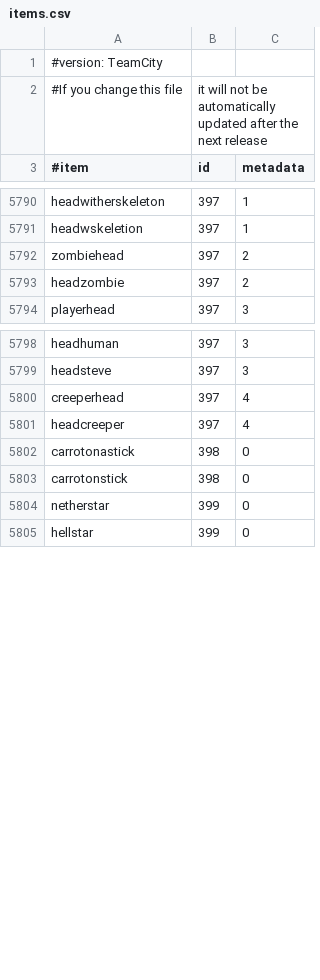
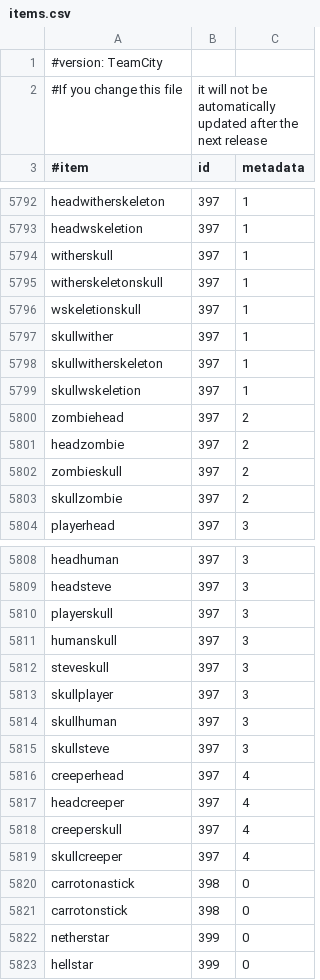
Before and after one commit to EssentialsX/Essentials, a CSV file: Essentials/src/items.csv, drawn as a sheet; only a part is shown, gaps mark what is left out; the diff covers the shown part only.

Commit message:
add skull alias to head item

```diff
--- a/Essentials/src/items.csv
+++ b/Essentials/src/items.csv
@@ -5791,4 +5793,12 @@ headwitherskeleton,397,1
 headwskeletion,397,1
+witherskull,397,1
+witherskeletonskull,397,1
+wskeletionskull,397,1
+skullwither,397,1
+skullwitherskeleton,397,1
+skullwskeletion,397,1
 zombiehead,397,2
 headzombie,397,2
+zombieskull,397,2
+skullzombie,397,2
 playerhead,397,3
@@ -5799,4 +5809,12 @@ headhuman,397,3
 headsteve,397,3
+playerskull,397,3
+humanskull,397,3
+steveskull,397,3
+skullplayer,397,3
+skullhuman,397,3
+skullsteve,397,3
 creeperhead,397,4
 headcreeper,397,4
+creeperskull,397,4
+skullcreeper,397,4
 carrotonastick,398,0
```
Also changed, not shown: 2 added rows elsewhere in this file.
